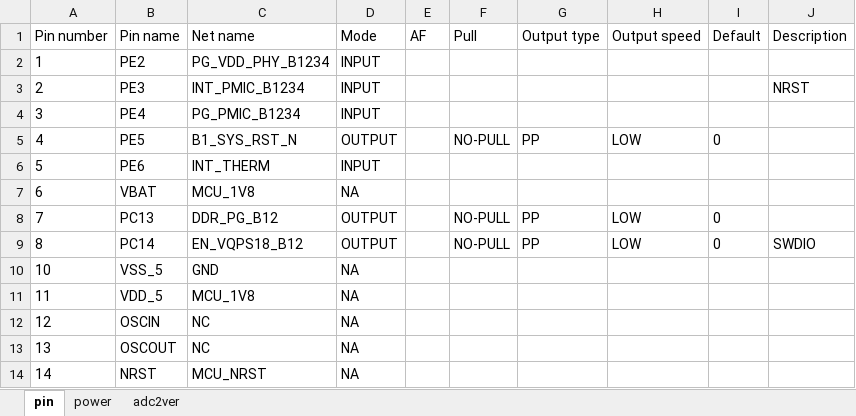
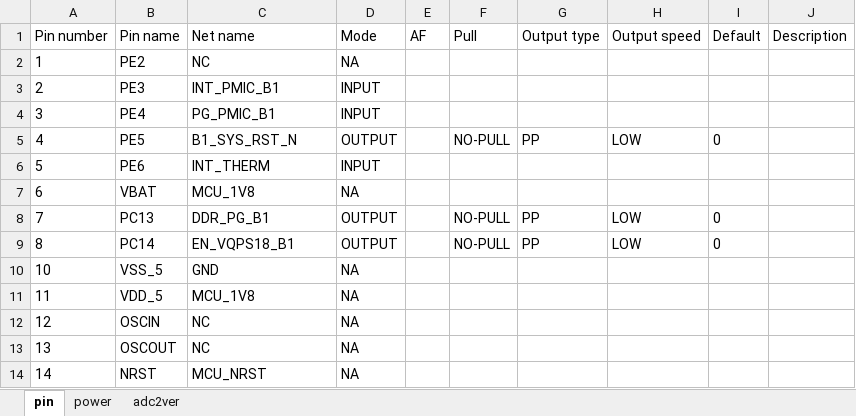
Before and after one commit to sophgo/mcu, an Excel workbook: SC7HP75/config.xlsx, sheet pin, drawn as a sheet; only a part is shown; values as stored, in another font and other column widths than the file's, no borders; the diff covers the shown part only; the diff names each change by its address in the sheet, - before the commit and + after, or states it on an @@ line.

```diff
--- a/SC7HP75/config.xlsx (sheet pin)
+++ b/SC7HP75/config.xlsx (sheet pin)
-C2 (Net name): PG_VDD_PHY_B1234
+C2 (Net name): NC
-D2 (Mode): INPUT
+D2 (Mode): NA
-C3 (Net name): INT_PMIC_B1234
+C3 (Net name): INT_PMIC_B1
-J3 (Description): NRST
+J3 (Description): (empty)
-C4 (Net name): PG_PMIC_B1234
+C4 (Net name): PG_PMIC_B1
-C8 (Net name): DDR_PG_B12
+C8 (Net name): DDR_PG_B1
-C9 (Net name): EN_VQPS18_B12
+C9 (Net name): EN_VQPS18_B1
-J9 (Description): SWDIO
+J9 (Description): (empty)
```
Also changed, not shown: 18 added rows, 4 removed rows and 34 edited cells elsewhere in this sheet, sheet power, 20 other files.
